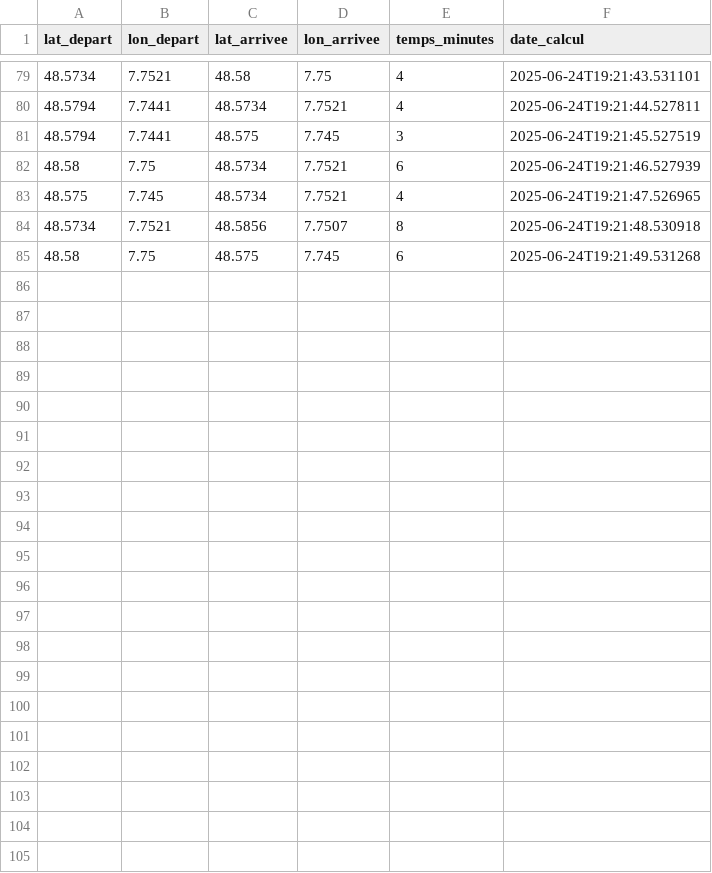
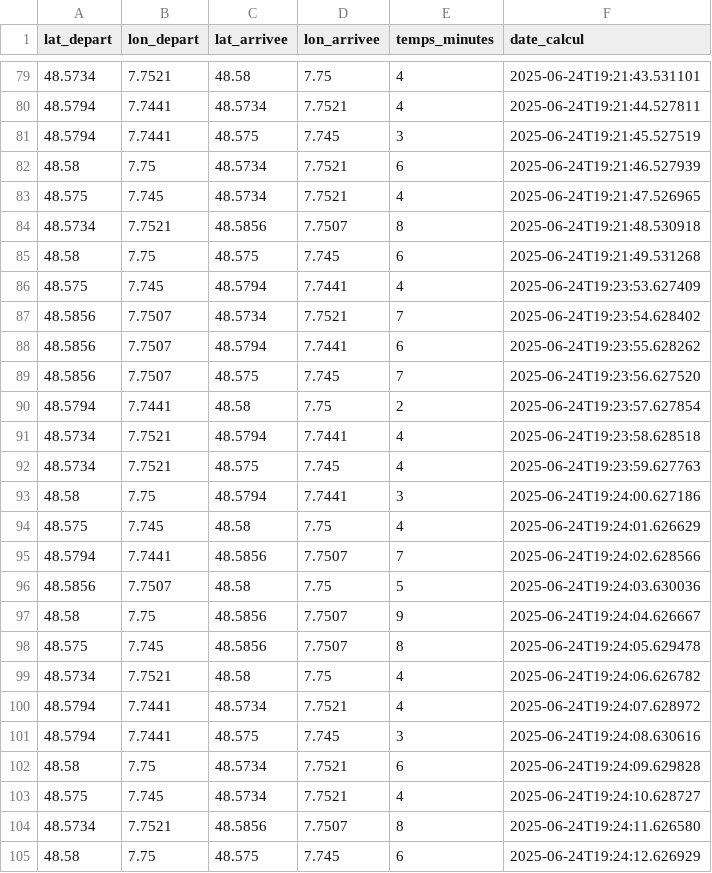
Before and after one commit to toto6712/Planning-app, a CSV file: data/travel_times_cache.csv, drawn as a sheet; only a part is shown, gaps mark what is left out.

```diff
--- a/data/travel_times_cache.csv
+++ b/data/travel_times_cache.csv
@@ -85 +85,21 @@ lat_depart,lon_depart,lat_arrivee,lon_arrivee,temps_minutes,date_calcul
 48.58,7.75,48.575,7.745,6,2025-06-24T19:21:49.531268
+48.575,7.745,48.5794,7.7441,4,2025-06-24T19:23:53.627409
+48.5856,7.7507,48.5734,7.7521,7,2025-06-24T19:23:54.628402
+48.5856,7.7507,48.5794,7.7441,6,2025-06-24T19:23:55.628262
+48.5856,7.7507,48.575,7.745,7,2025-06-24T19:23:56.627520
+48.5794,7.7441,48.58,7.75,2,2025-06-24T19:23:57.627854
+48.5734,7.7521,48.5794,7.7441,4,2025-06-24T19:23:58.628518
+48.5734,7.7521,48.575,7.745,4,2025-06-24T19:23:59.627763
+48.58,7.75,48.5794,7.7441,3,2025-06-24T19:24:00.627186
+48.575,7.745,48.58,7.75,4,2025-06-24T19:24:01.626629
+48.5794,7.7441,48.5856,7.7507,7,2025-06-24T19:24:02.628566
+48.5856,7.7507,48.58,7.75,5,2025-06-24T19:24:03.630036
+48.58,7.75,48.5856,7.7507,9,2025-06-24T19:24:04.626667
+48.575,7.745,48.5856,7.7507,8,2025-06-24T19:24:05.629478
+48.5734,7.7521,48.58,7.75,4,2025-06-24T19:24:06.626782
+48.5794,7.7441,48.5734,7.7521,4,2025-06-24T19:24:07.628972
+48.5794,7.7441,48.575,7.745,3,2025-06-24T19:24:08.630616
+48.58,7.75,48.5734,7.7521,6,2025-06-24T19:24:09.629828
+48.575,7.745,48.5734,7.7521,4,2025-06-24T19:24:10.628727
+48.5734,7.7521,48.5856,7.7507,8,2025-06-24T19:24:11.626580
+48.58,7.75,48.575,7.745,6,2025-06-24T19:24:12.626929
```
Also changed, not shown: 2 other files.
